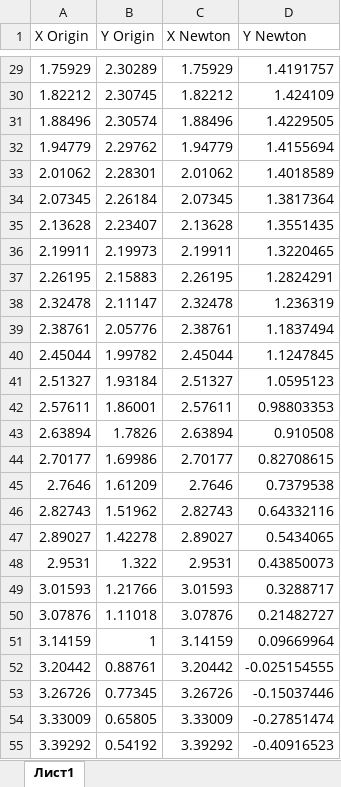
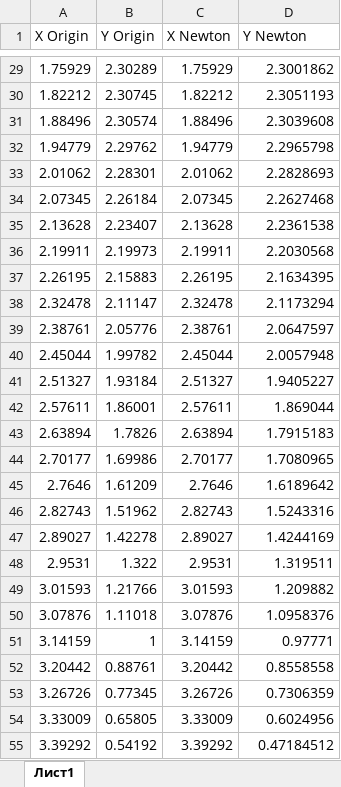
Before and after one commit to kirkinmur1561/NumericalMethod_RUDN, an Excel workbook: Lab_2/bin/Debug/net5.0/Graphs.xlsx, sheet Лист1, drawn as a sheet; only a part is shown, gaps mark what is left out; values as stored, in another font and other column widths than the file's, no borders; charts and pictures not drawn; the diff covers the shown part only; the diff names each change by its address in the sheet, - before the commit and + after, or states it on an @@ line.

```diff
--- a/Lab_2/bin/Debug/net5.0/Graphs.xlsx (sheet Лист1)
+++ b/Lab_2/bin/Debug/net5.0/Graphs.xlsx (sheet Лист1)
-D29 (Y Newton): 1.4191757
+D29 (Y Newton): 2.3001862
-D30 (Y Newton): 1.424109
+D30 (Y Newton): 2.3051193
-D31 (Y Newton): 1.4229505
+D31 (Y Newton): 2.3039608
-D32 (Y Newton): 1.4155694
+D32 (Y Newton): 2.2965798
-D33 (Y Newton): 1.4018589
+D33 (Y Newton): 2.2828693
-D34 (Y Newton): 1.3817364
+D34 (Y Newton): 2.2627468
-D35 (Y Newton): 1.3551435
+D35 (Y Newton): 2.2361538
-D36 (Y Newton): 1.3220465
+D36 (Y Newton): 2.2030568
-D37 (Y Newton): 1.2824291
+D37 (Y Newton): 2.1634395
-D38 (Y Newton): 1.236319
+D38 (Y Newton): 2.1173294
-D39 (Y Newton): 1.1837494
+D39 (Y Newton): 2.0647597
-D40 (Y Newton): 1.1247845
+D40 (Y Newton): 2.0057948
-D41 (Y Newton): 1.0595123
+D41 (Y Newton): 1.9405227
-D42 (Y Newton): 0.98803353
+D42 (Y Newton): 1.869044
-D43 (Y Newton): 0.910508
+D43 (Y Newton): 1.7915183
-D44 (Y Newton): 0.82708615
+D44 (Y Newton): 1.7080965
-D45 (Y Newton): 0.7379538
+D45 (Y Newton): 1.6189642
-D46 (Y Newton): 0.64332116
+D46 (Y Newton): 1.5243316
-D47 (Y Newton): 0.5434065
+D47 (Y Newton): 1.4244169
-D48 (Y Newton): 0.43850073
+D48 (Y Newton): 1.319511
-D49 (Y Newton): 0.3288717
+D49 (Y Newton): 1.209882
-D50 (Y Newton): 0.21482727
+D50 (Y Newton): 1.0958376
-D51 (Y Newton): 0.09669964
+D51 (Y Newton): 0.97771
-D52 (Y Newton): -0.025154555
+D52 (Y Newton): 0.8558558
-D53 (Y Newton): -0.15037446
+D53 (Y Newton): 0.7306359
-D54 (Y Newton): -0.27851474
+D54 (Y Newton): 0.6024956
-D55 (Y Newton): -0.40916523
+D55 (Y Newton): 0.47184512
```
Also changed, not shown: 73 edited cells elsewhere in this sheet, charts or pictures, 20 other files.
